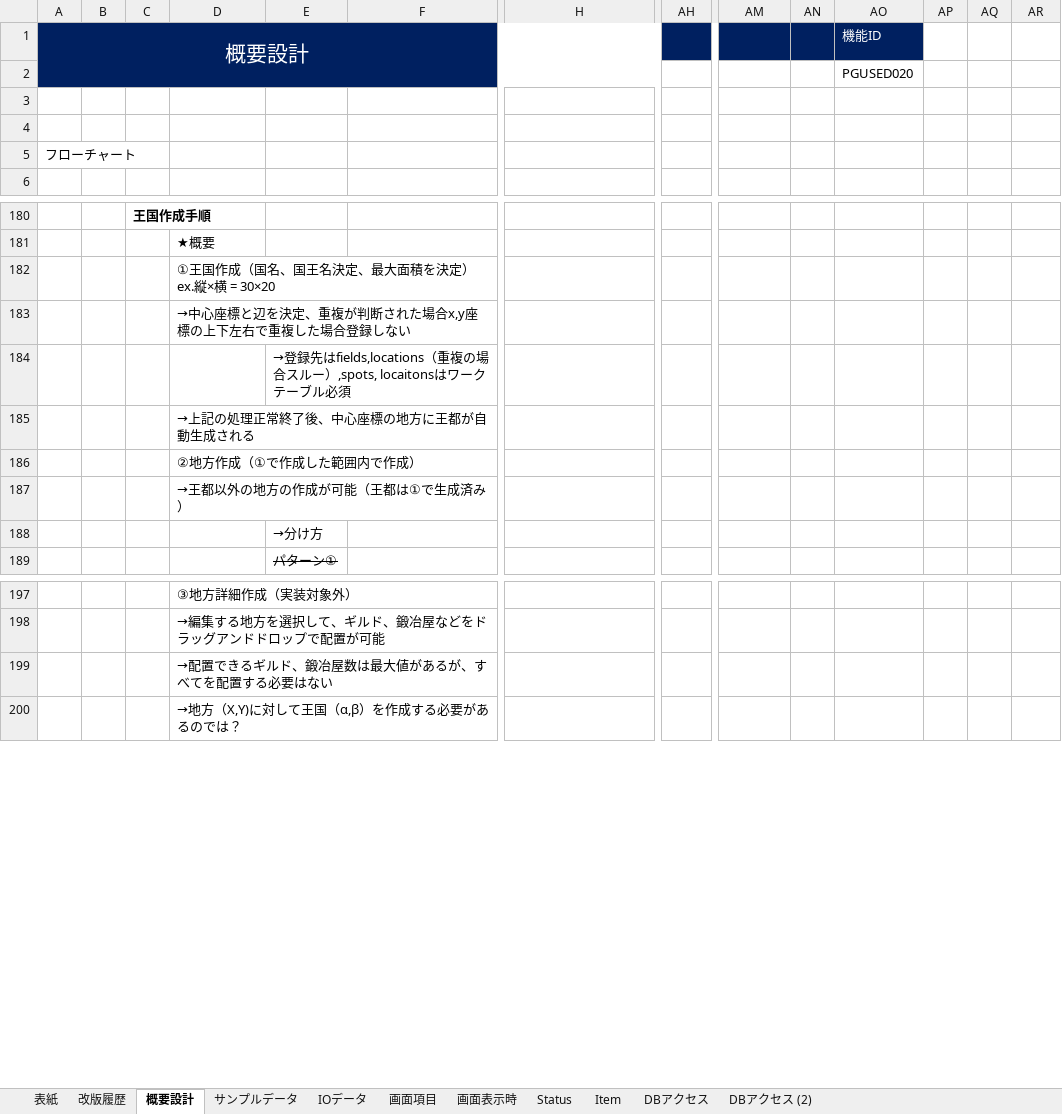
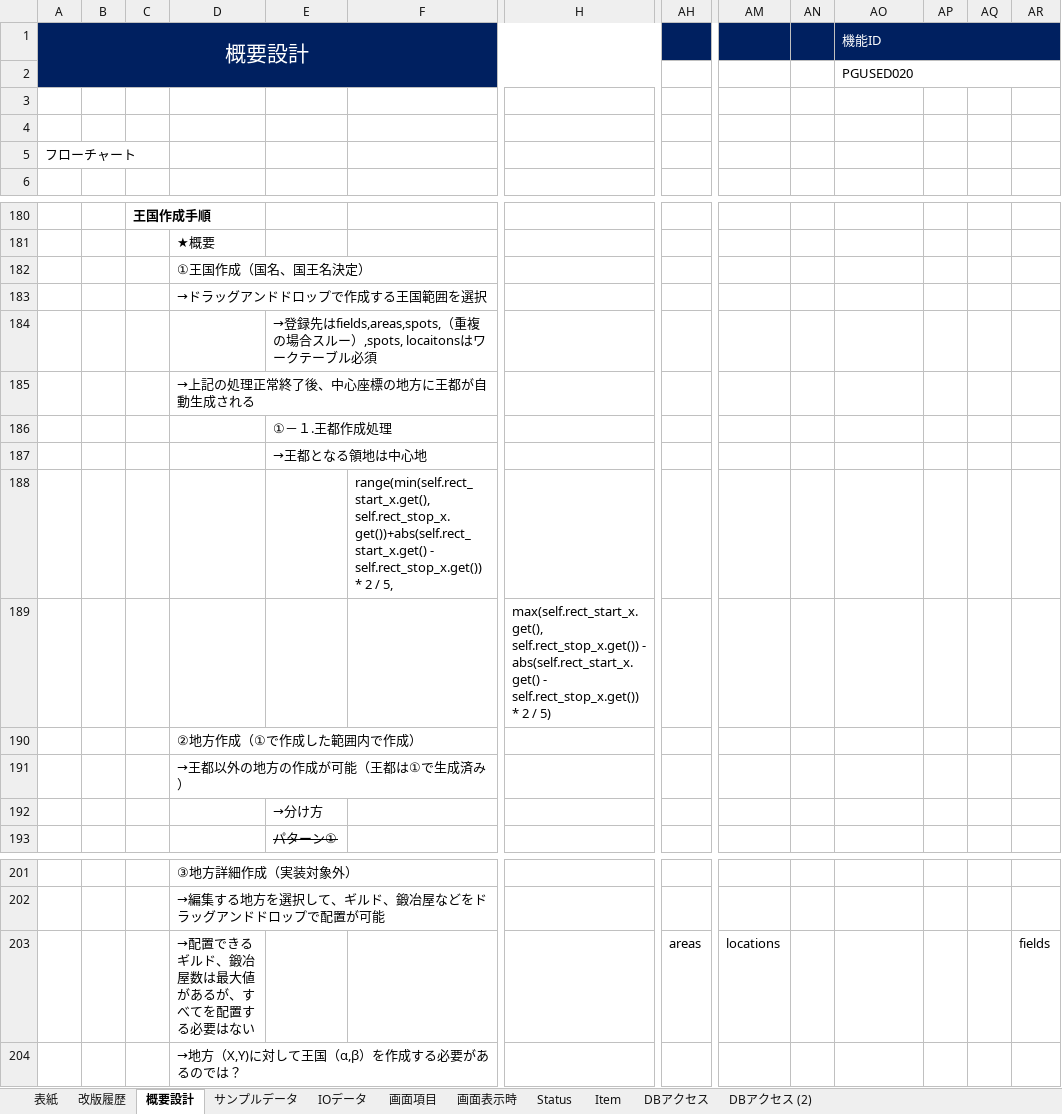
Before and after one commit to pythonGame-RPG/pythonGames, an Excel workbook: Doc/00管理文書/40_詳細設計/画面系/PGUSERD070_国家作成処理.xlsx, sheet 概要設計, drawn as a sheet; only a part is shown, gaps mark what is left out; values as stored, in another font and other column widths than the file's, no borders; charts and pictures not drawn; removed rows and columns are numbered as before the commit, all else as after; rows hold the shown columns only; the diff names each change by its address in the sheet, - before the commit and + after, or states it on an @@ line.

```diff
--- a/Doc/00管理文書/40_詳細設計/画面系/PGUSERD070_国家作成処理.xlsx (sheet 概要設計)
+++ b/Doc/00管理文書/40_詳細設計/画面系/PGUSERD070_国家作成処理.xlsx (sheet 概要設計)
+AO1:AR1 merged
-AP1:AR1 fill: none
+AP1:AR1 fill: #002060
+AO2:AR2 merged
-D182: ①王国作成（国名、国王名決定、最大面積を決定） ex.縦×横 = 30×20
+D182: ①王国作成（国名、国王名決定）
-D183: →中心座標と辺を決定、重複が判断された場合x,y座標の上下左右で重複した場合登録しない
+D183: →ドラッグアンドドロップで作成する王国範囲を選択
-E184: …登録先はfields,locations（重複の…
+E184: …登録先はfields,areas,spots,（重複の…
+row 186:  |  |  |  | ①－１.王都作成処理
+row 187:  |  |  |  | →王都となる領地は中心地
+row 188:  |  |  |  |  | range(min(self.rect_start_x.get(), self.rect_stop_x.get())+abs(self.rect_start_x.get() - self.rect_stop_x.get()) * 2 / 5,
+row 189:  |  |  |  |  |  | max(self.rect_start_x.get(), self.rect_stop_x.get()) - abs(self.rect_start_x.get() - self.rect_stop_x.get()) * 2 / 5)
-row 199:  |  |  | →配置できるギルド、鍛冶屋数は最大値があるが、すべてを配置する必要はない
+row 203:  |  |  | →配置できるギルド、鍛冶屋数は最大値があるが、すべてを配置する必要はない |  |  |  | areas | locations |  |  |  |  | fields
```
Also changed, not shown: charts or pictures, Doc/00管理文書/40_詳細設計/画面系/PGUSERD080_地方作成処理.xlsx, 6 other files.
